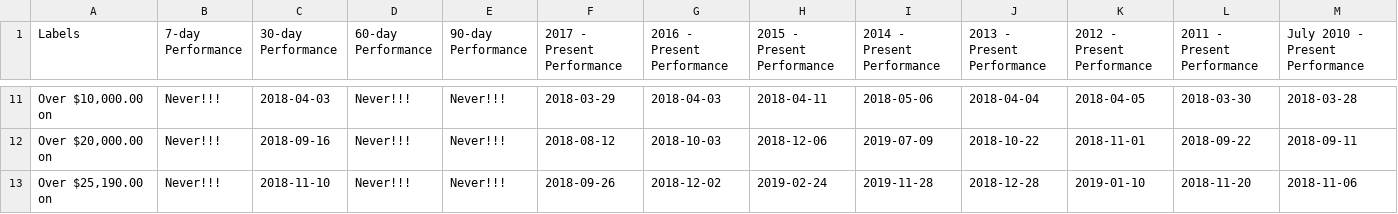
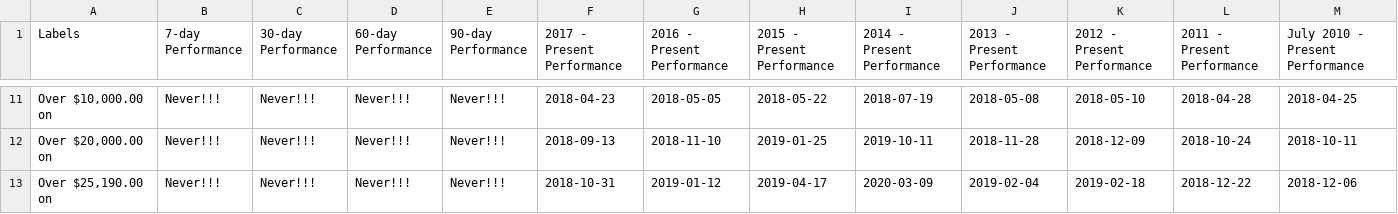
Before and after one commit to moonmath/static, a CSV file: data/mmData.csv, drawn as a sheet; only a part is shown, gaps mark what is left out; the diff covers the shown part only; the diff names each change by its address in the sheet, - before the commit and + after, or states it on an @@ line.

```diff
--- a/data/mmData.csv
+++ b/data/mmData.csv
-C11 (30-day Performance): 2018-04-03
+C11 (30-day Performance): Never!!!
-F11 (2017 - Present Performance): 2018-03-29
+F11 (2017 - Present Performance): 2018-04-23
-G11 (2016 - Present Performance): 2018-04-03
+G11 (2016 - Present Performance): 2018-05-05
-H11 (2015 - Present Performance): 2018-04-11
+H11 (2015 - Present Performance): 2018-05-22
-I11 (2014 - Present Performance): 2018-05-06
+I11 (2014 - Present Performance): 2018-07-19
-J11 (2013 - Present Performance): 2018-04-04
+J11 (2013 - Present Performance): 2018-05-08
-K11 (2012 - Present Performance): 2018-04-05
+K11 (2012 - Present Performance): 2018-05-10
-L11 (2011 - Present Performance): 2018-03-30
+L11 (2011 - Present Performance): 2018-04-28
-M11 (July 2010 - Present Performance): 2018-03-28
+M11 (July 2010 - Present Performance): 2018-04-25
-C12 (30-day Performance): 2018-09-16
+C12 (30-day Performance): Never!!!
-F12 (2017 - Present Performance): 2018-08-12
+F12 (2017 - Present Performance): 2018-09-13
-G12 (2016 - Present Performance): 2018-10-03
+G12 (2016 - Present Performance): 2018-11-10
-H12 (2015 - Present Performance): 2018-12-06
+H12 (2015 - Present Performance): 2019-01-25
-I12 (2014 - Present Performance): 2019-07-09
+I12 (2014 - Present Performance): 2019-10-11
-J12 (2013 - Present Performance): 2018-10-22
+J12 (2013 - Present Performance): 2018-11-28
-K12 (2012 - Present Performance): 2018-11-01
+K12 (2012 - Present Performance): 2018-12-09
-L12 (2011 - Present Performance): 2018-09-22
+L12 (2011 - Present Performance): 2018-10-24
-M12 (July 2010 - Present Performance): 2018-09-11
+M12 (July 2010 - Present Performance): 2018-10-11
-C13 (30-day Performance): 2018-11-10
+C13 (30-day Performance): Never!!!
-F13 (2017 - Present Performance): 2018-09-26
+F13 (2017 - Present Performance): 2018-10-31
-G13 (2016 - Present Performance): 2018-12-02
+G13 (2016 - Present Performance): 2019-01-12
-H13 (2015 - Present Performance): 2019-02-24
+H13 (2015 - Present Performance): 2019-04-17
-I13 (2014 - Present Performance): 2019-11-28
+I13 (2014 - Present Performance): 2020-03-09
-J13 (2013 - Present Performance): 2018-12-28
+J13 (2013 - Present Performance): 2019-02-04
-K13 (2012 - Present Performance): 2019-01-10
+K13 (2012 - Present Performance): 2019-02-18
-L13 (2011 - Present Performance): 2018-11-20
+L13 (2011 - Present Performance): 2018-12-22
-M13 (July 2010 - Present Performance): 2018-11-06
+M13 (July 2010 - Present Performance): 2018-12-06
```
Also changed, not shown: 123 edited cells elsewhere in this file, data/allData.csv, data/rainbow2017.csv, 2 other files.
